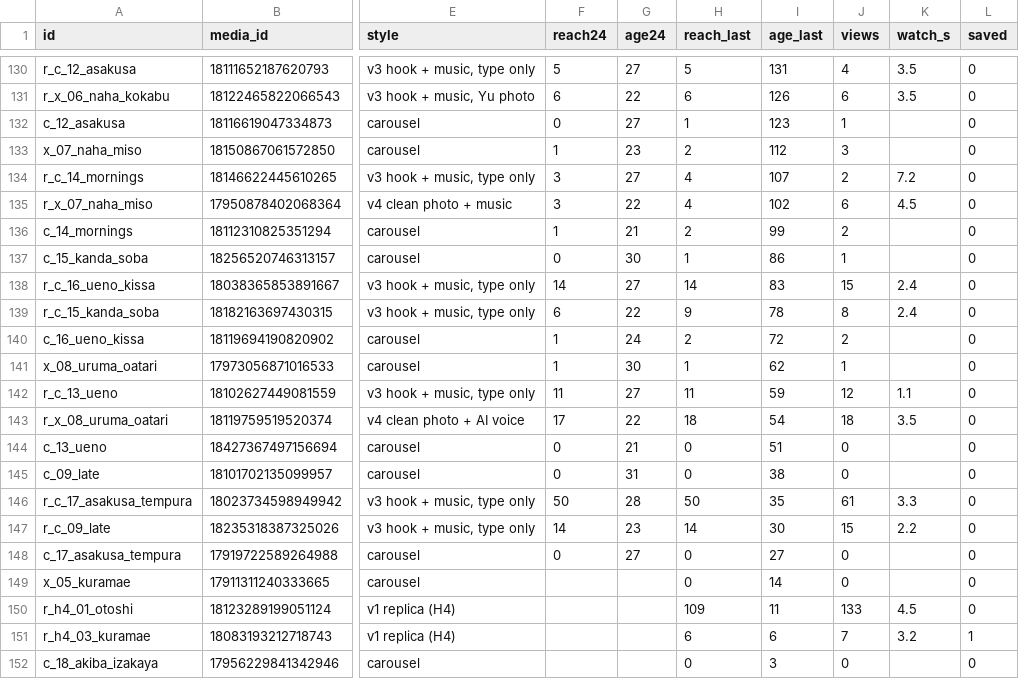
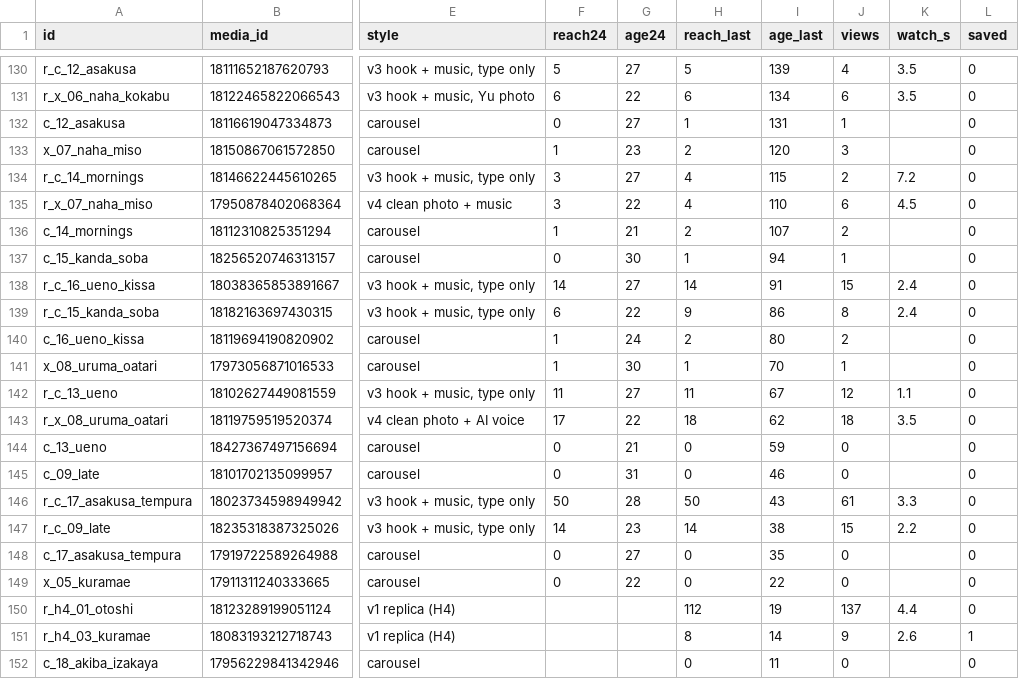
Before and after one commit to YuOnozawa/koru-tokyo-reels, a CSV file: docs/pdca/dataset.csv, drawn as a sheet; only a part is shown, gaps mark what is left out; the diff covers the shown part only; the diff names each change by its address in the sheet, - before the commit and + after, or states it on an @@ line.

```diff
--- a/docs/pdca/dataset.csv
+++ b/docs/pdca/dataset.csv
-I130 (age_last): 131
+I130 (age_last): 139
-I131 (age_last): 126
+I131 (age_last): 134
-I132 (age_last): 123
+I132 (age_last): 131
-I133 (age_last): 112
+I133 (age_last): 120
-I134 (age_last): 107
+I134 (age_last): 115
-I135 (age_last): 102
+I135 (age_last): 110
-I136 (age_last): 99
+I136 (age_last): 107
-I137 (age_last): 86
+I137 (age_last): 94
-I138 (age_last): 83
+I138 (age_last): 91
-I139 (age_last): 78
+I139 (age_last): 86
-I140 (age_last): 72
+I140 (age_last): 80
-I141 (age_last): 62
+I141 (age_last): 70
-I142 (age_last): 59
+I142 (age_last): 67
-I143 (age_last): 54
+I143 (age_last): 62
-I144 (age_last): 51
+I144 (age_last): 59
-I145 (age_last): 38
+I145 (age_last): 46
-I146 (age_last): 35
+I146 (age_last): 43
-I147 (age_last): 30
+I147 (age_last): 38
-I148 (age_last): 27
+I148 (age_last): 35
-F149 (reach24): (empty)
+F149 (reach24): 0
-G149 (age24): (empty)
+G149 (age24): 22
-I149 (age_last): 14
+I149 (age_last): 22
-H150 (reach_last): 109
+H150 (reach_last): 112
-I150 (age_last): 11
+I150 (age_last): 19
-J150 (views): 133
+J150 (views): 137
-K150 (watch_s): 4.5
+K150 (watch_s): 4.4
-H151 (reach_last): 6
+H151 (reach_last): 8
-I151 (age_last): 6
+I151 (age_last): 14
-J151 (views): 7
+J151 (views): 9
-K151 (watch_s): 3.2
+K151 (watch_s): 2.6
-I152 (age_last): 3
+I152 (age_last): 11
```
Also changed, not shown: 27 edited cells elsewhere in this file, 4 other files.
